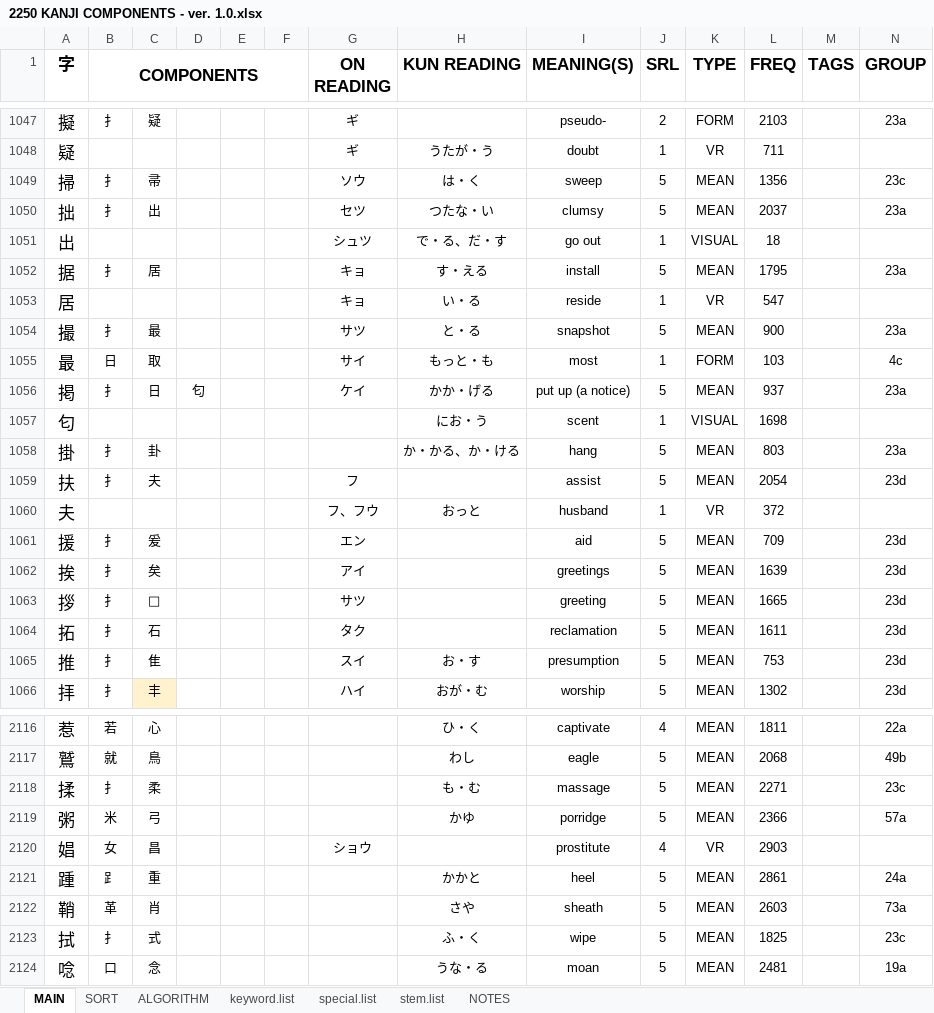
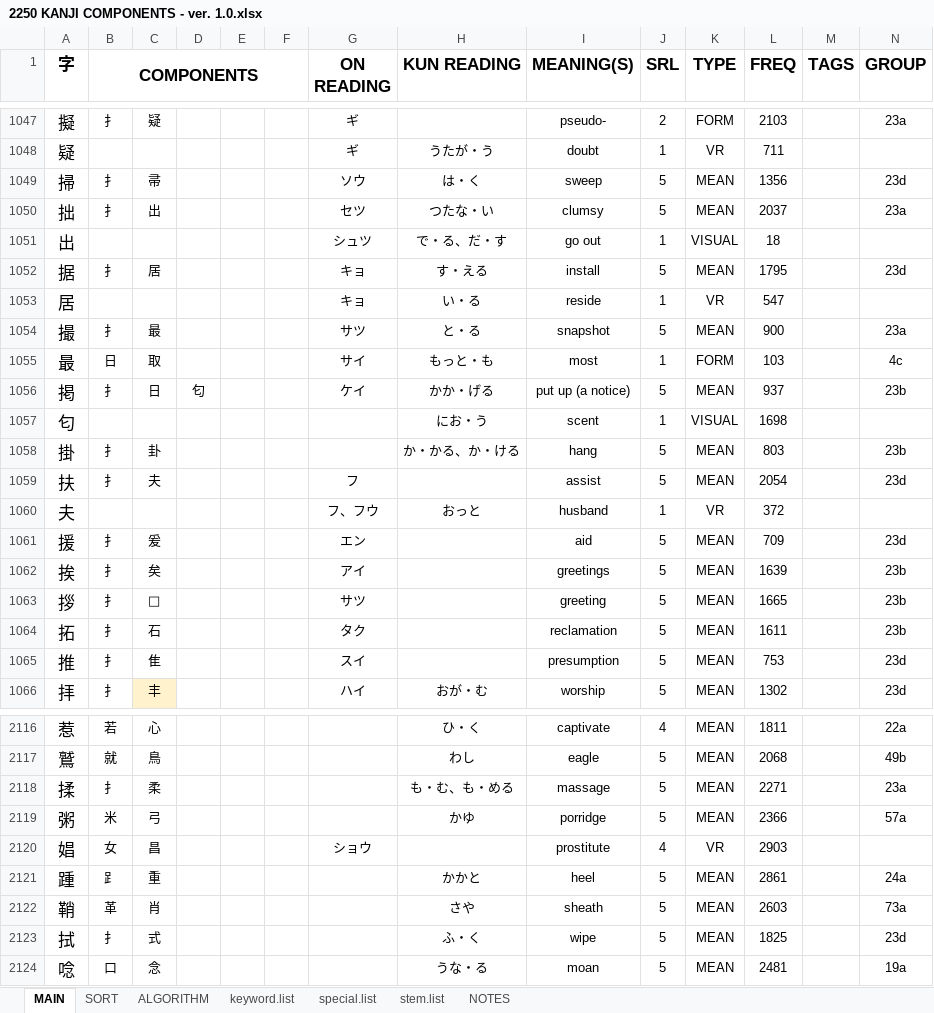
Before and after one commit to tonykoval/kanji-mbo, an Excel workbook: 2250 KANJI COMPONENTS - ver. 1.0.xlsx, sheet MAIN, drawn as a sheet; only a part is shown, gaps mark what is left out; values as stored, in another font and other column widths than the file's, no borders; the diff covers the shown part only; the diff names each change by its address in the sheet, - before the commit and + after, or states it on an @@ line.

Commit message:
手 vol. 1
推 removed kun'yomi・折 added on'yomi・敵 order of components changed・擦 removed kun'yomi・琶 removed on'yomi

```diff
--- a/2250 KANJI COMPONENTS - ver. 1.0.xlsx (sheet MAIN)
+++ b/2250 KANJI COMPONENTS - ver. 1.0.xlsx (sheet MAIN)
-N1049 (GROUP): 23c
+N1049 (GROUP): 23d
-N1052 (GROUP): 23a
+N1052 (GROUP): 23d
-N1056 (GROUP): 23a
+N1056 (GROUP): 23b
-N1058 (GROUP): 23a
+N1058 (GROUP): 23b
-N1062:N1064 (GROUP): 23d
+N1062:N1064 (GROUP): 23b
-H1065 (KUN READING): お・す
+H1065 (KUN READING): (empty)
-H2118 (KUN READING): も・む
+H2118 (KUN READING): も・む、も・める
-N2118 (GROUP): 23c
+N2118 (GROUP): 23a
-N2123 (GROUP): 23c
+N2123 (GROUP): 23d
```
Also changed, not shown: 16 edited cells elsewhere in this sheet.
